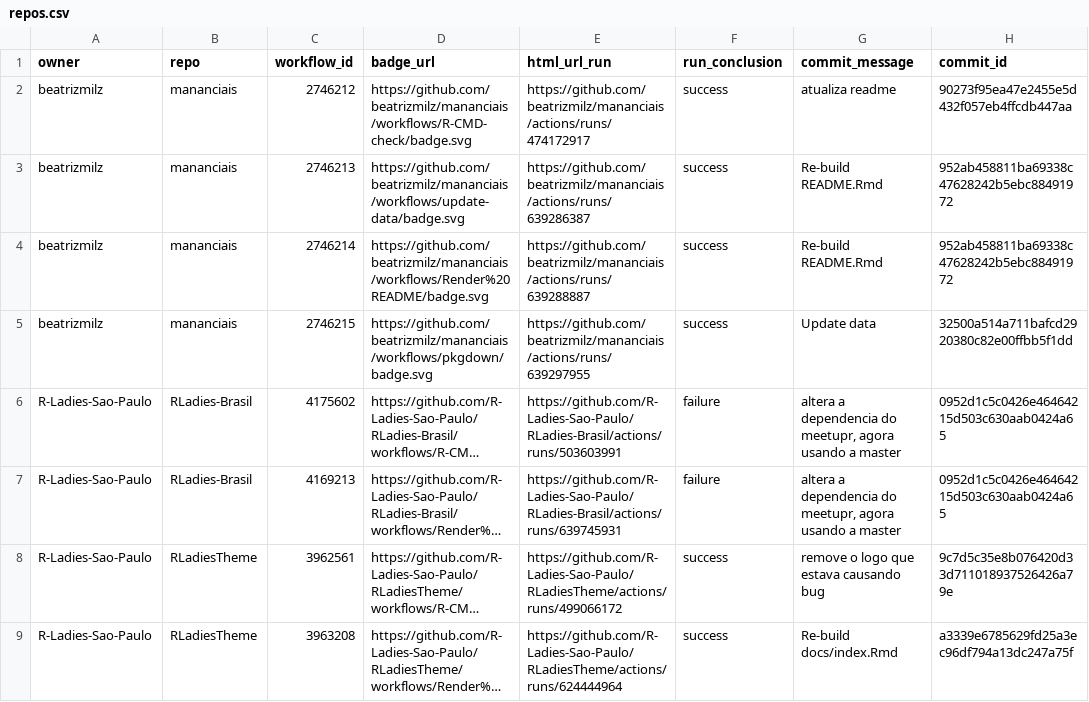
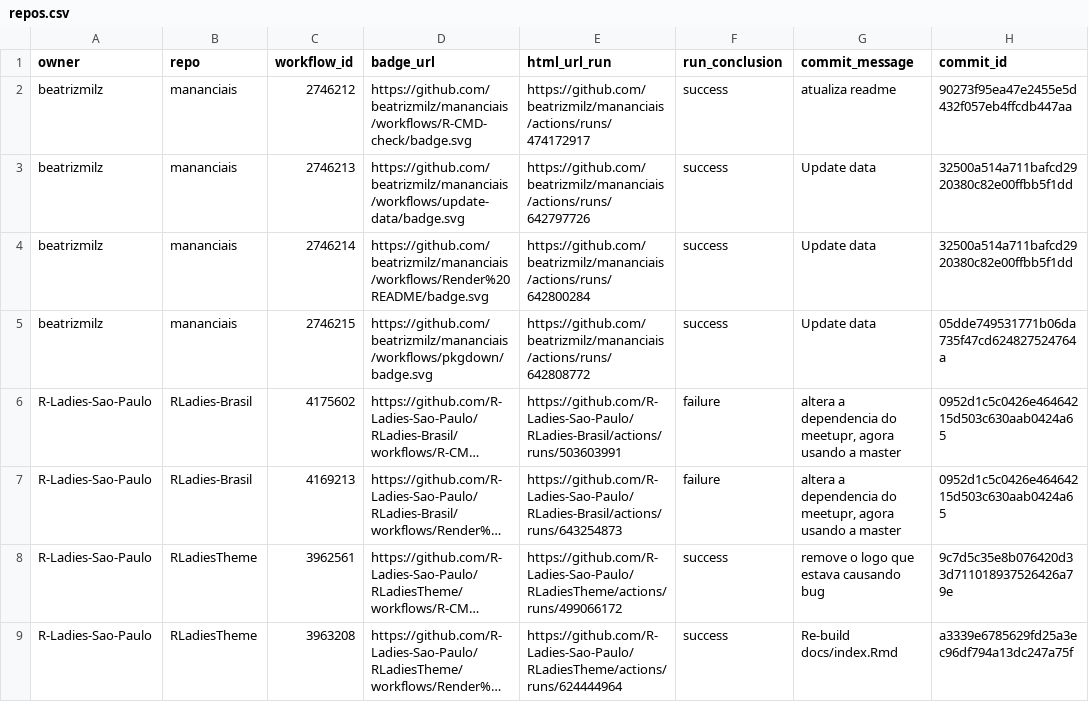
Before and after one commit to beatrizmilz/status, a CSV file: repos.csv, drawn as a sheet; only a part is shown; long unchanged cells end in …; the diff names each change by its address in the sheet, - before the commit and + after, or states it on an @@ line.

```diff
--- a/repos.csv
+++ b/repos.csv
-E3 (html_url_run): https://github.com/beatrizmilz/mananciais/actions/runs/639286387
+E3 (html_url_run): https://github.com/beatrizmilz/mananciais/actions/runs/642797726
-G3:G4 (commit_message): Re-build README.Rmd
+G3:G4 (commit_message): Update data
-H3:H4 (commit_id): 952ab458811ba69338c47628242b5ebc88491972
+H3:H4 (commit_id): 32500a514a711bafcd2920380c82e00ffbb5f1dd
-E4 (html_url_run): https://github.com/beatrizmilz/mananciais/actions/runs/639288887
+E4 (html_url_run): https://github.com/beatrizmilz/mananciais/actions/runs/642800284
-E5 (html_url_run): https://github.com/beatrizmilz/mananciais/actions/runs/639297955
+E5 (html_url_run): https://github.com/beatrizmilz/mananciais/actions/runs/642808772
-H5 (commit_id): 32500a514a711bafcd2920380c82e00ffbb5f1dd
+H5 (commit_id): 05dde749531771b06da735f47cd624827524764a
-E7 (html_url_run): https://github.com/R-Ladies-Sao-Paulo/RLadies-Brasil/actions/runs/639745931
+E7 (html_url_run): https://github.com/R-Ladies-Sao-Paulo/RLadies-Brasil/actions/runs/643254873
```
Also changed, not shown: 1 other file.
